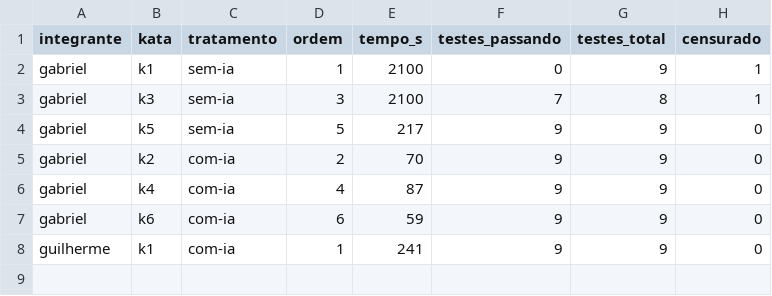
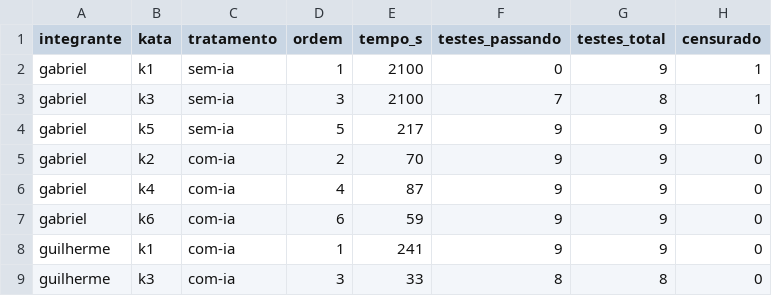
Before and after one commit to henriqjmelo/lab-expe-01, a CSV file: lab-expe-02/data/trials_raw.csv, drawn as a sheet.

Commit message:
#68 registra trial K3 com-ia (ordem 3)
Verde na primeira execucao da suite.

```diff
--- a/lab-expe-02/data/trials_raw.csv
+++ b/lab-expe-02/data/trials_raw.csv
@@ -8 +8,2 @@ gabriel,k6,com-ia,6,59,9,9,0
 guilherme,k1,com-ia,1,241,9,9,0
+guilherme,k3,com-ia,3,33,8,8,0
```
Also changed, not shown: 5 other files.
